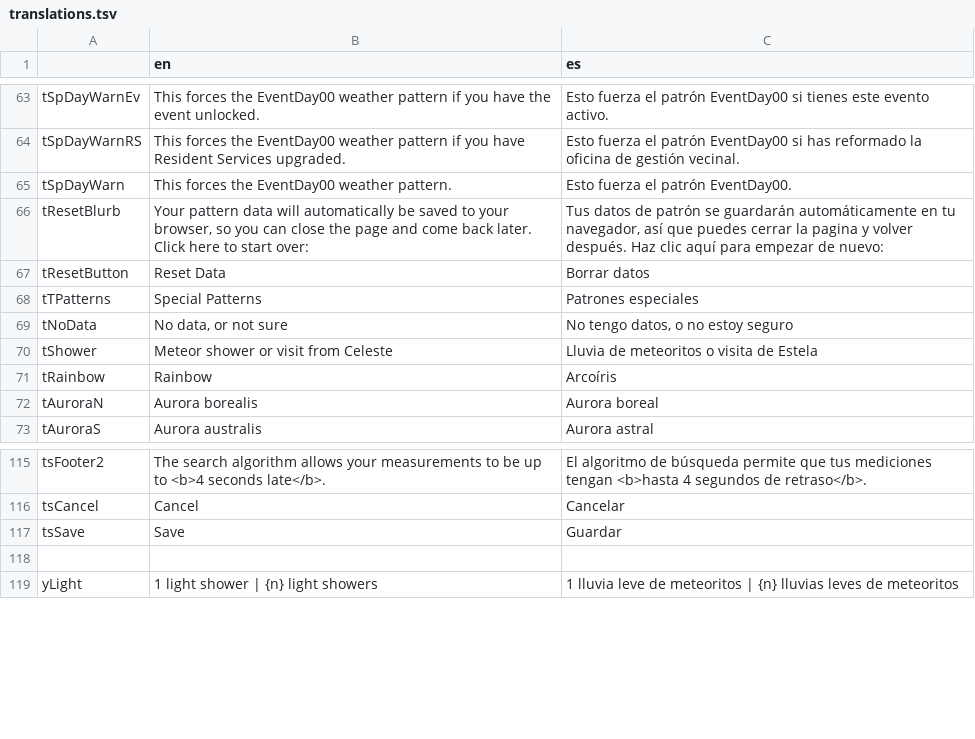
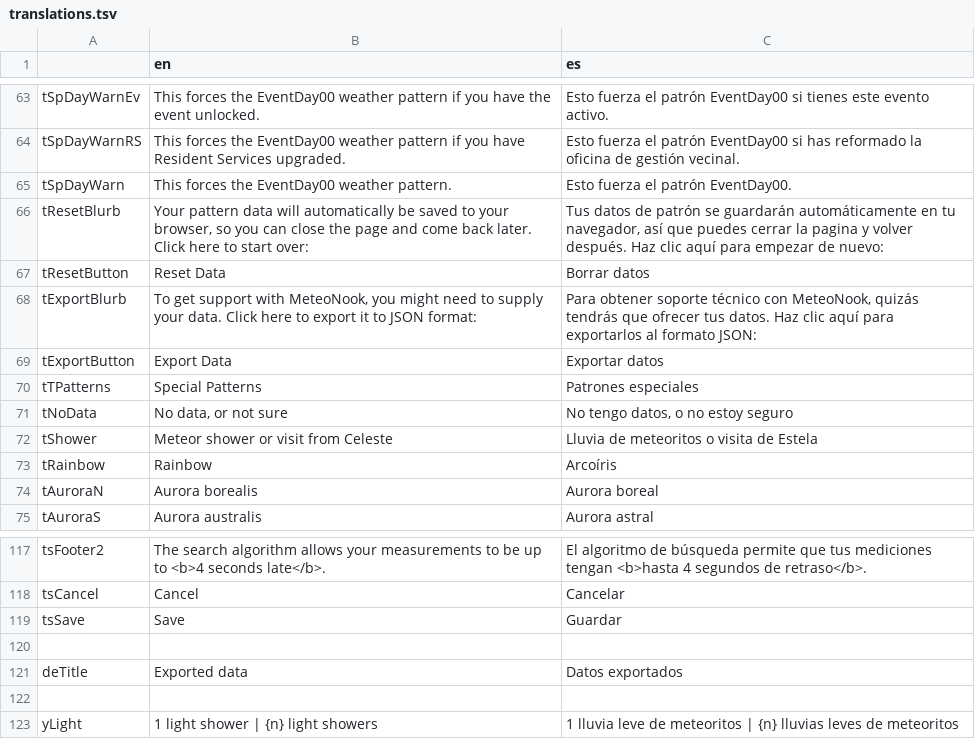
Before and after one commit to Treeki/MeteoNook, a TSV file: translations.tsv, drawn as a sheet; only a part is shown, gaps mark what is left out.

Commit message:
add export data button

```diff
--- a/translations.tsv
+++ b/translations.tsv
@@ -67,2 +67,4 @@ tResetBlurb	Your pattern data will automatically be saved to your browser, so yo
 tResetButton	Reset Data	Borrar datos
+tExportBlurb	To get support with MeteoNook, you might need to supply your data. Click here to export it to JSON format:	Para obtener soporte técnico con MeteoNook, quizás tendrás que ofrecer tus datos. Haz clic aquí para exportarlos al formato JSON:
+tExportButton	Export Data	Exportar datos
 tTPatterns	Special Patterns	Patrones especiales
@@ -117,2 +119,4 @@ tsCancel	Cancel	Cancelar
 tsSave	Save	Guardar
+		
+deTitle	Exported data	Datos exportados
 		
```
Also changed, not shown: 4 other files.
